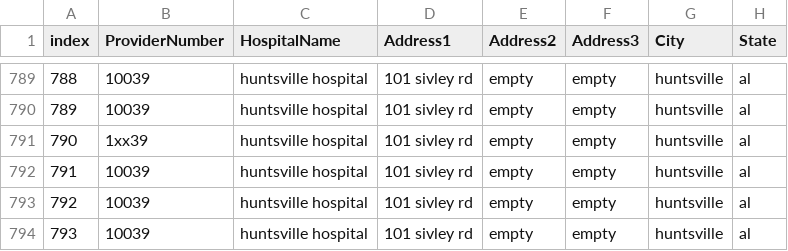
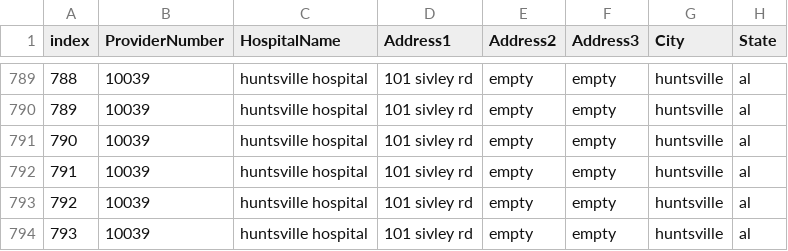
Before and after one commit to qzkinhit/Uniclean-bench-Result, a CSV file: Uniclean_cleaned_data/original_error_cleaned_data/1_hospital_cleaned_by_uniclean.csv, drawn as a sheet; only a part is shown, gaps mark what is left out; the diff covers the shown part only; the diff names each change by its address in the sheet, - before the commit and + after, or states it on an @@ line.

```diff
--- a/Uniclean_cleaned_data/original_error_cleaned_data/1_hospital_cleaned_by_uniclean.csv
+++ b/Uniclean_cleaned_data/original_error_cleaned_data/1_hospital_cleaned_by_uniclean.csv
-B791 (ProviderNumber): 1xx39
+B791 (ProviderNumber): 10039
```
Also changed, not shown: 31 edited cells elsewhere in this file, Uniclean_results/original_error_results/1_hospital/1_hospital_clean_vs_cleaned.csv, Uniclean_results/original_error_results/1_hospital/1_hospital_dirty_vs_cleaned.csv, 10 other files.
